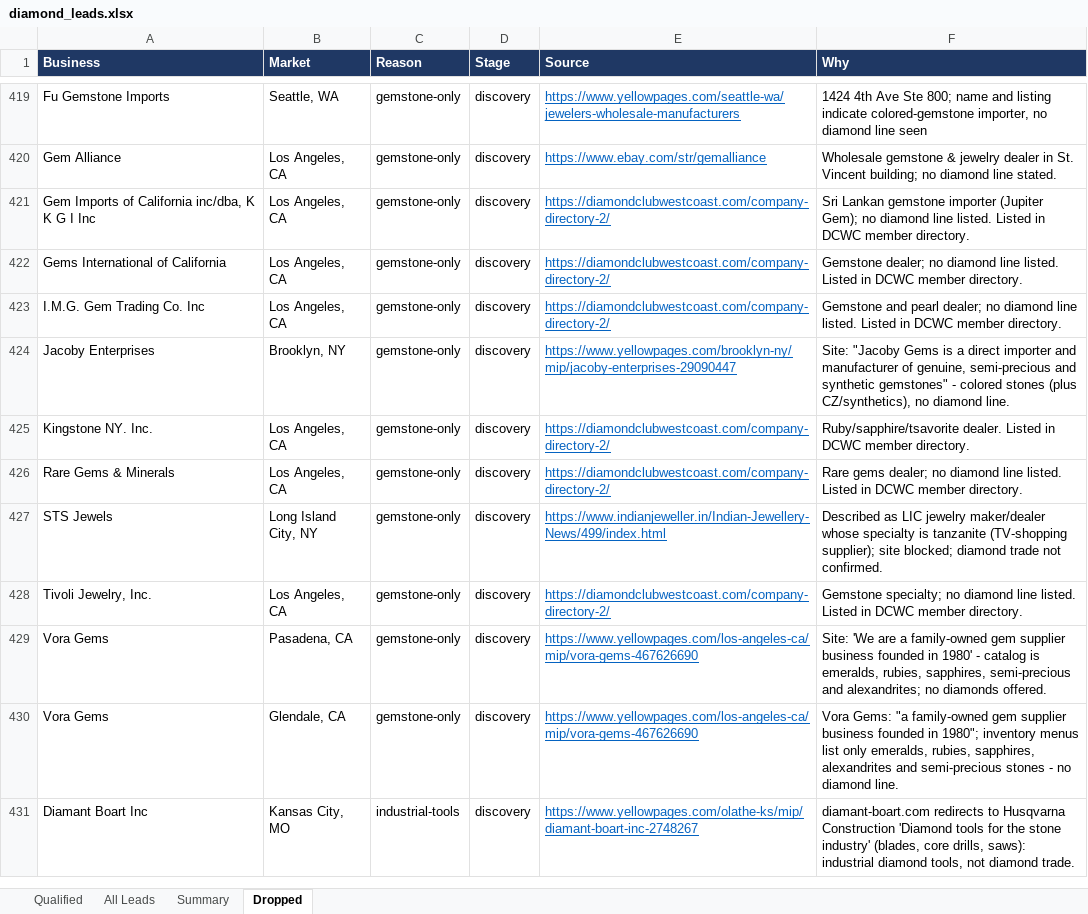
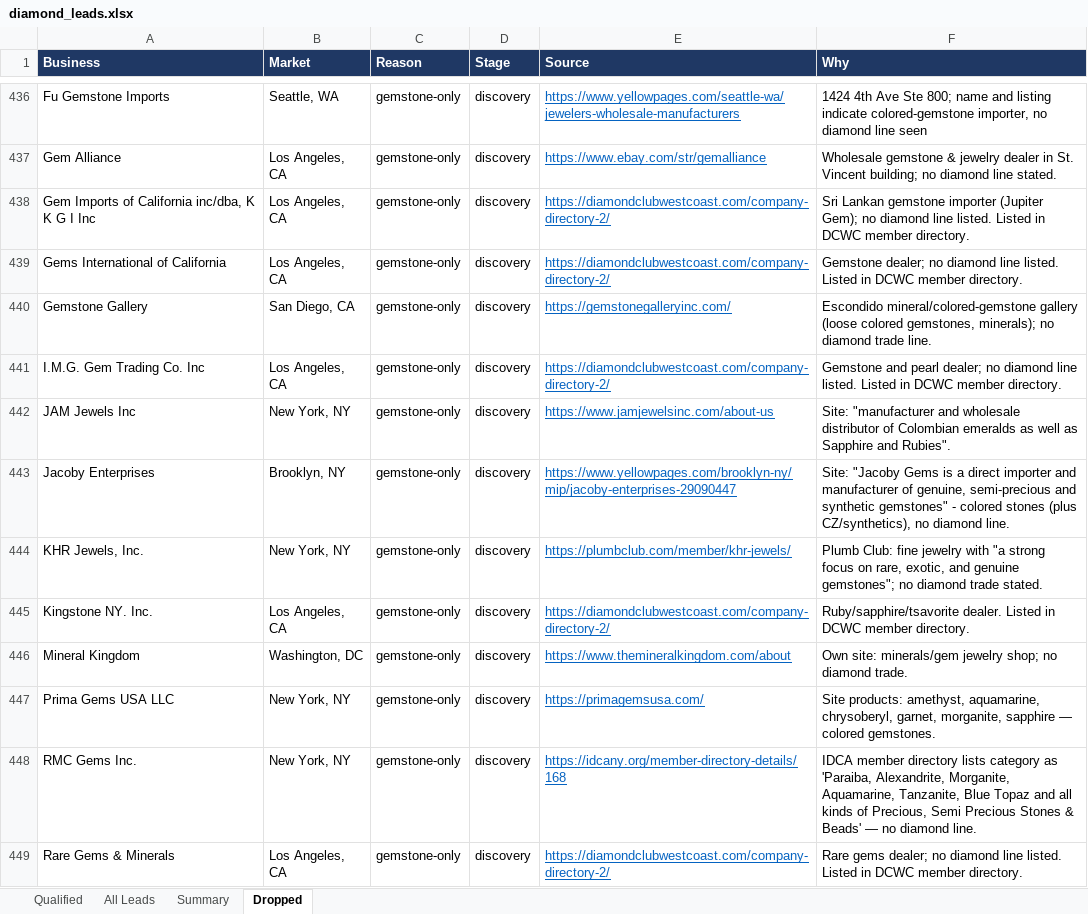
Before and after one commit to riyaansheth/claude-cloud, an Excel workbook: leadrun_diamonds/diamond_leads.xlsx, sheet Dropped, drawn as a sheet; only a part is shown, gaps mark what is left out; the shorter side is filled out with more unchanged rows; values as stored, in another font and other column widths than the file's, no borders; the diff covers the shown part only; the diff names each change by its address in the sheet, - before the commit and + after, or states it on an @@ line.

```diff
--- a/leadrun_diamonds/diamond_leads.xlsx (sheet Dropped)
+++ b/leadrun_diamonds/diamond_leads.xlsx (sheet Dropped)
+row 440: Gemstone Gallery | San Diego, CA | gemstone-only | discovery | https://gemstonegalleryinc.com/ | Escondido mineral/colored-gemstone gallery (loose colored gemstones, minerals); no diamond trade line.
+row 442: JAM Jewels Inc | New York, NY | gemstone-only | discovery | https://www.jamjewelsinc.com/about-us | Site: "manufacturer and wholesale distributor of Colombian emeralds as well as Sapphire and Rubies".
+row 444: KHR Jewels, Inc. | New York, NY | gemstone-only | discovery | https://plumbclub.com/member/khr-jewels/ | Plumb Club: fine jewelry with "a strong focus on rare, exotic, and genuine gemstones"; no diamond trade stated.
+row 446: Mineral Kingdom | Washington, DC | gemstone-only | discovery | https://www.themineralkingdom.com/about | Own site: minerals/gem jewelry shop; no diamond trade.
+row 447: Prima Gems USA LLC | New York, NY | gemstone-only | discovery | https://primagemsusa.com/ | Site products: amethyst, aquamarine, chrysoberyl, garnet, morganite, sapphire — colored gemstones.
+row 448: RMC Gems Inc. | New York, NY | gemstone-only | discovery | https://idcany.org/member-directory-details/168 | IDCA member directory lists category as 'Paraiba, Alexandrite, Morganite, Aquamarine, Tanzanite, Blue Topaz and all kinds of Precious, Semi Precious Stones & Beads' — no diamond line.
```
Also changed, not shown: 106 added rows elsewhere in this sheet, sheet All Leads, sheet Qualified, sheet Summary, 4 other files.
